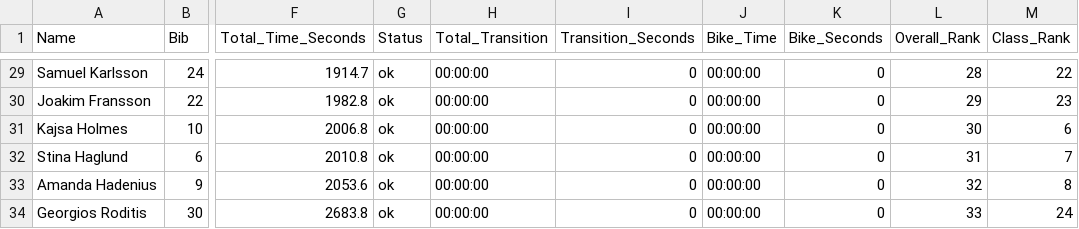
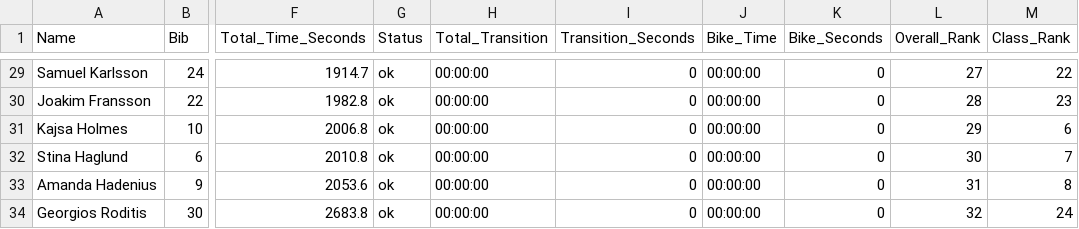
Before and after one commit to Thiebauts/triathlon-vast-dashboard, a CSV file: data/processed_cycling_results_2026-05-07.csv, drawn as a sheet; only a part is shown, gaps mark what is left out; the diff covers the shown part only; the diff names each change by its address in the sheet, - before the commit and + after, or states it on an @@ line.

Commit message:
fix(data): drop youth overall rank in cycling KM 2026
The file predates the rule that youth race no overall placing, so the
Ungdom winner held overall #1 and every adult sat one place too low.
Re-fetched with the current pipeline; only Overall_Rank changed.

```diff
--- a/data/processed_cycling_results_2026-05-07.csv
+++ b/data/processed_cycling_results_2026-05-07.csv
-L29 (Overall_Rank): 28
+L29 (Overall_Rank): 27
-L30 (Overall_Rank): 29
+L30 (Overall_Rank): 28
-L31 (Overall_Rank): 30
+L31 (Overall_Rank): 29
-L32 (Overall_Rank): 31
+L32 (Overall_Rank): 30
-L33 (Overall_Rank): 32
+L33 (Overall_Rank): 31
-L34 (Overall_Rank): 33
+L34 (Overall_Rank): 32
```
Also changed, not shown: 27 edited cells elsewhere in this file.
